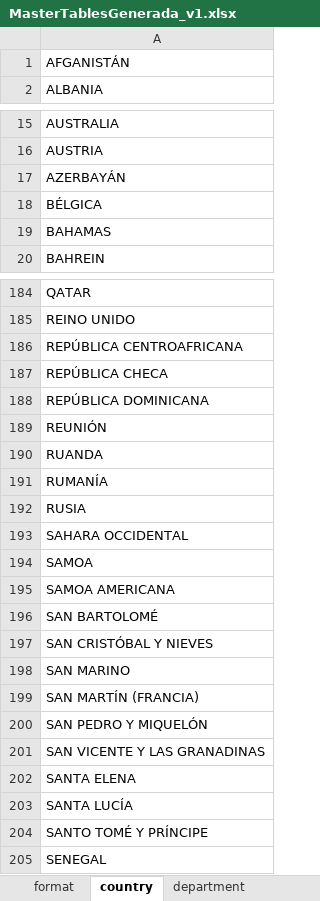
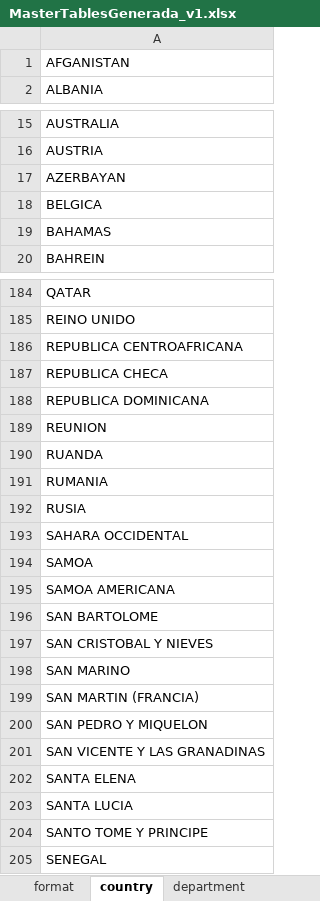
Before and after one commit to Bioacustica/Ecoacoustic_bank, an Excel workbook: apidev/MasterTablesGenerada_v1.xlsx, sheet country, drawn as a sheet; only a part is shown, gaps mark what is left out; values as stored, in another font and other column widths than the file's, no borders; the diff covers the shown part only; the diff names each change by its address in the sheet, - before the commit and + after, or states it on an @@ line.

```diff
--- a/apidev/MasterTablesGenerada_v1.xlsx (sheet country)
+++ b/apidev/MasterTablesGenerada_v1.xlsx (sheet country)
-A1: AFGANISTÁN
+A1: AFGANISTAN
-A17: AZERBAYÁN
+A17: AZERBAYAN
-A18: BÉLGICA
+A18: BELGICA
-A186: REPÚBLICA CENTROAFRICANA
+A186: REPUBLICA CENTROAFRICANA
-A187: REPÚBLICA CHECA
+A187: REPUBLICA CHECA
-A188: REPÚBLICA DOMINICANA
+A188: REPUBLICA DOMINICANA
-A189: REUNIÓN
+A189: REUNION
-A191: RUMANÍA
+A191: RUMANIA
-A196: SAN BARTOLOMÉ
+A196: SAN BARTOLOME
-A197: SAN CRISTÓBAL Y NIEVES
+A197: SAN CRISTOBAL Y NIEVES
-A199: SAN MARTÍN (FRANCIA)
+A199: SAN MARTIN (FRANCIA)
-A200: SAN PEDRO Y MIQUELÓN
+A200: SAN PEDRO Y MIQUELON
-A203: SANTA LUCÍA
+A203: SANTA LUCIA
-A204: SANTO TOMÉ Y PRÍNCIPE
+A204: SANTO TOME Y PRINCIPE
```
Also changed, not shown: 39 edited cells elsewhere in this sheet, sheet case, sheet season, sheet supply, sheet habitat, 20 other files.
